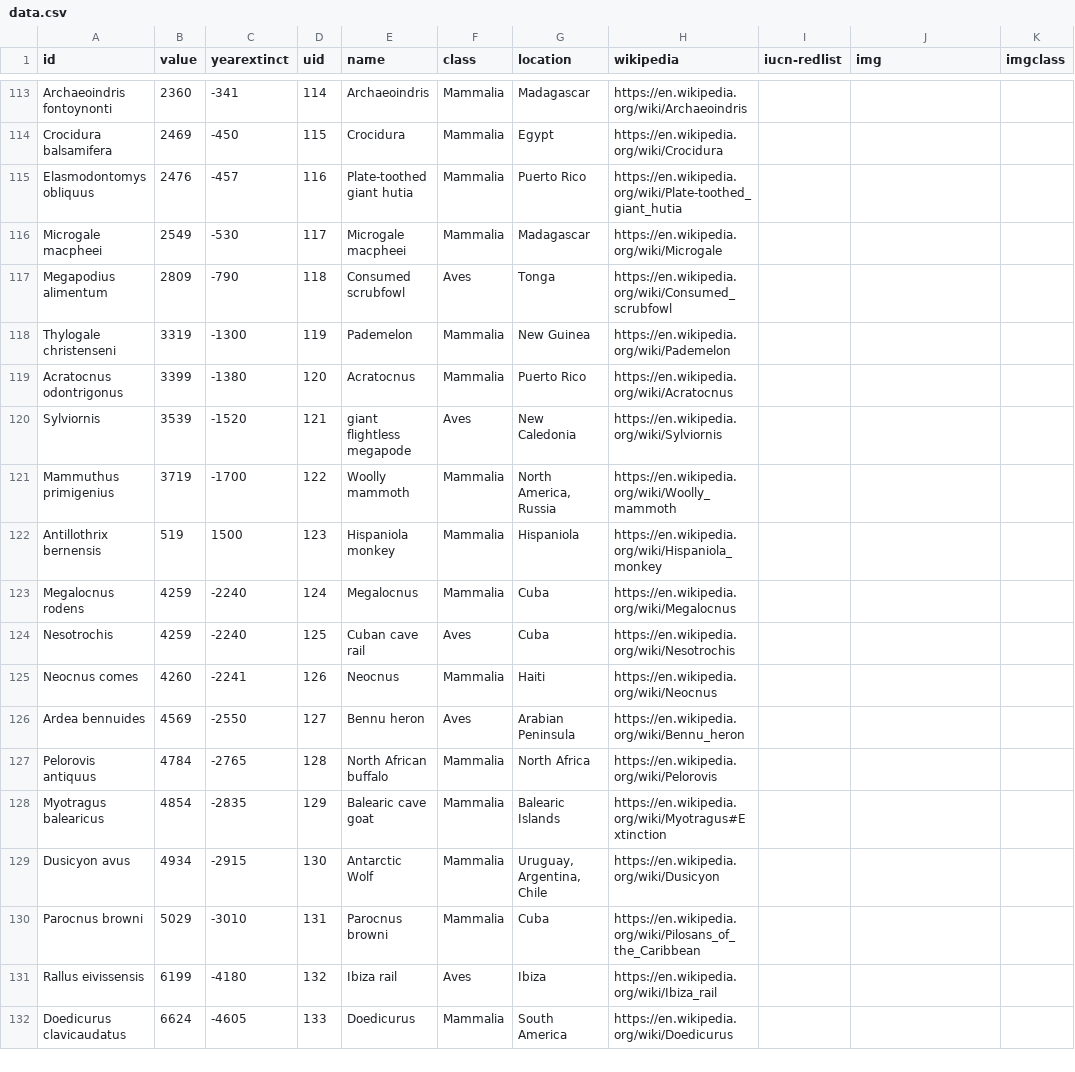
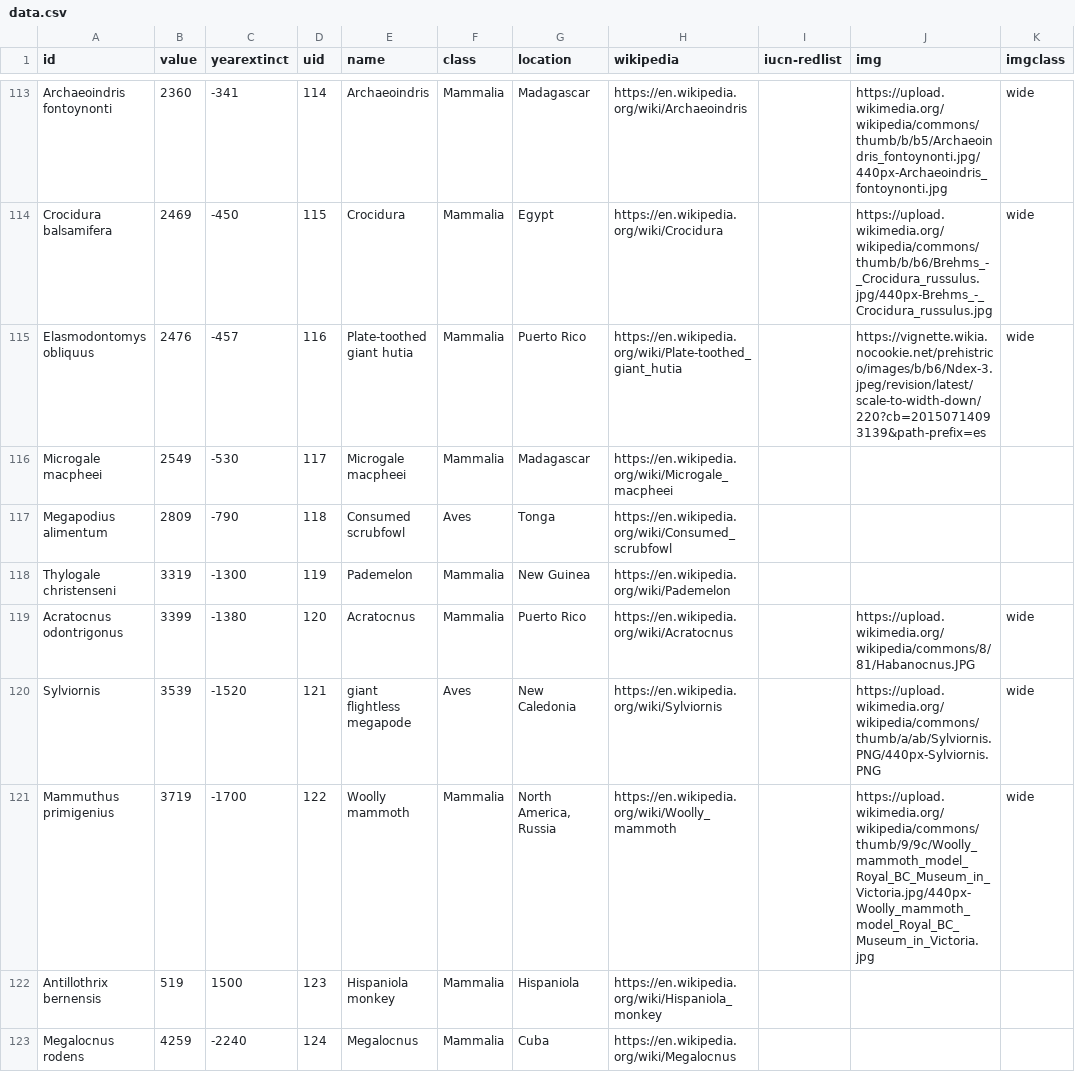
Before and after one commit to mickdee/extinction-timeline, a CSV file: data.csv, drawn as a sheet; only a part is shown, gaps mark what is left out; the shorter side is filled out with more unchanged rows; the diff covers the shown part only; the diff names each change by its address in the sheet, - before the commit and + after, or states it on an @@ line.

Commit message:
add new images

```diff
--- a/data.csv
+++ b/data.csv
-J113 (img): (empty)
+J113 (img): https://upload.wikimedia.org/wikipedia/commons/thumb/b/b5/Archaeoindris_fontoynonti.jpg/440px-Archaeoindris_fontoynonti.jpg
-K113:K115 (imgclass): (empty)
+K113:K115 (imgclass): wide
-J114 (img): (empty)
+J114 (img): https://upload.wikimedia.org/wikipedia/commons/thumb/b/b6/Brehms_-_Crocidura_russulus.jpg/440px-Brehms_-_Crocidura_russulus.jpg
-J115 (img): (empty)
+J115 (img): https://vignette.wikia.nocookie.net/prehistrico/images/b/b6/Ndex-3.jpeg/revision/latest/scale-to-width-down/220?cb=20150714093139&path-prefix=es
-H116 (wikipedia): https://en.wikipedia.org/wiki/Microgale
+H116 (wikipedia): https://en.wikipedia.org/wiki/Microgale_macpheei
-J119 (img): (empty)
+J119 (img): https://upload.wikimedia.org/wikipedia/commons/8/81/Habanocnus.JPG
-K119:K121 (imgclass): (empty)
+K119:K121 (imgclass): wide
-J120 (img): (empty)
+J120 (img): https://upload.wikimedia.org/wikipedia/commons/thumb/a/ab/Sylviornis.PNG/440px-Sylviornis.PNG
-J121 (img): (empty)
+J121 (img): https://upload.wikimedia.org/wikipedia/commons/thumb/9/9c/Woolly_mammoth_model_Royal_BC_Museum_in_Victoria.jpg/440px-Woolly_mammoth_model_Royal_BC_Museum_in_Victoria.jpg
```
Also changed, not shown: 34 edited cells elsewhere in this file.
